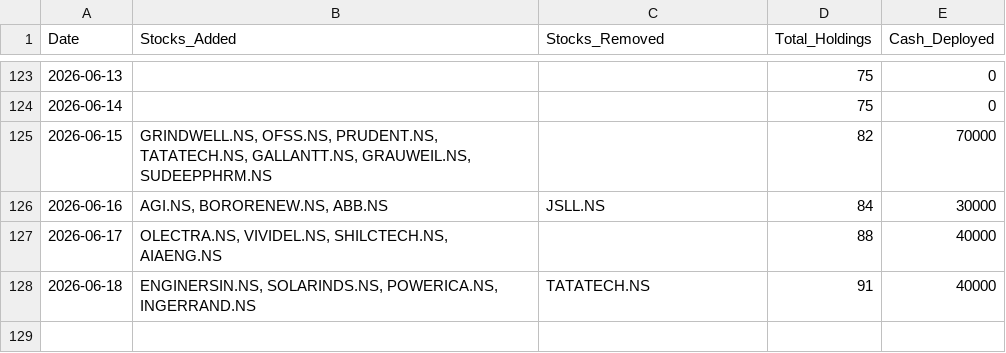
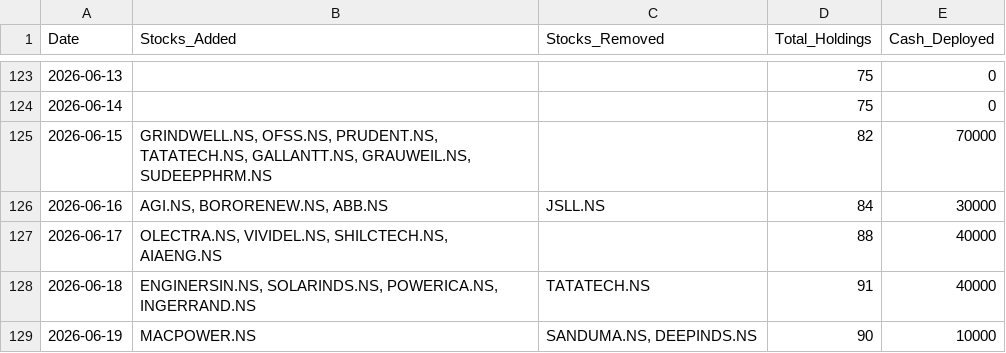
Before and after one commit to hitkarsh-singh/screener-tracker, a CSV file: data/daily_changes.csv, drawn as a sheet; only a part is shown, gaps mark what is left out; the diff names each change by its address in the sheet, - before the commit and + after, or states it on an @@ line.

```diff
--- a/data/daily_changes.csv
+++ b/data/daily_changes.csv
+row 129: 2026-06-19 | MACPOWER.NS | SANDUMA.NS, DEEPINDS.NS | 90 | 10000
```
Also changed, not shown: data/current_holdings.csv, data/portfolio_value.csv, 3 other files.
